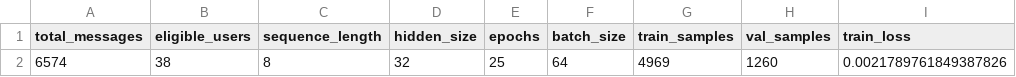
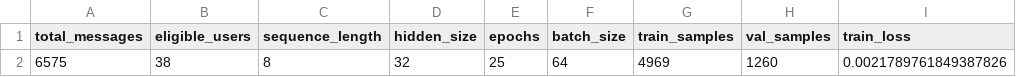
Before and after one commit to arthxoxo/maya-ML-backend, a CSV file: artifacts/sentiment/gru_mood_training_report.csv, drawn as a sheet; only a part is shown; the diff names each change by its address in the sheet, - before the commit and + after, or states it on an @@ line.

```diff
--- a/artifacts/sentiment/gru_mood_training_report.csv
+++ b/artifacts/sentiment/gru_mood_training_report.csv
-A2 (total_messages): 6574
+A2 (total_messages): 6575
```
Also changed, not shown: artifacts/embeddings/embedding_dimension_labels.csv, artifacts/sentiment/gru_mood_swing_summary.csv, 10 other files.
